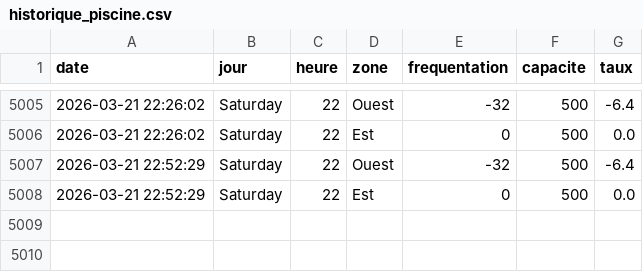
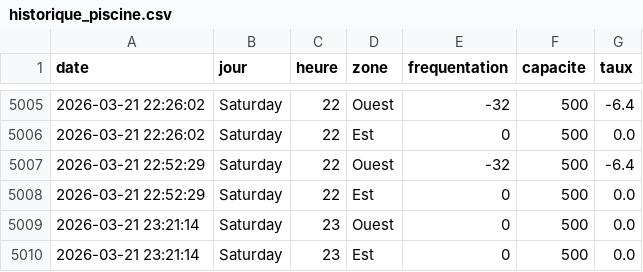
Before and after one commit to WilliamOlivers/piscine-scrapper, a CSV file: historique_piscine.csv, drawn as a sheet; only a part is shown, gaps mark what is left out; the diff names each change by its address in the sheet, - before the commit and + after, or states it on an @@ line.

```diff
--- a/historique_piscine.csv
+++ b/historique_piscine.csv
+row 5009: 2026-03-21 23:21:14 | Saturday | 23 | Ouest | 0 | 500 | 0.0
+row 5010: 2026-03-21 23:21:14 | Saturday | 23 | Est | 0 | 500 | 0.0
```
